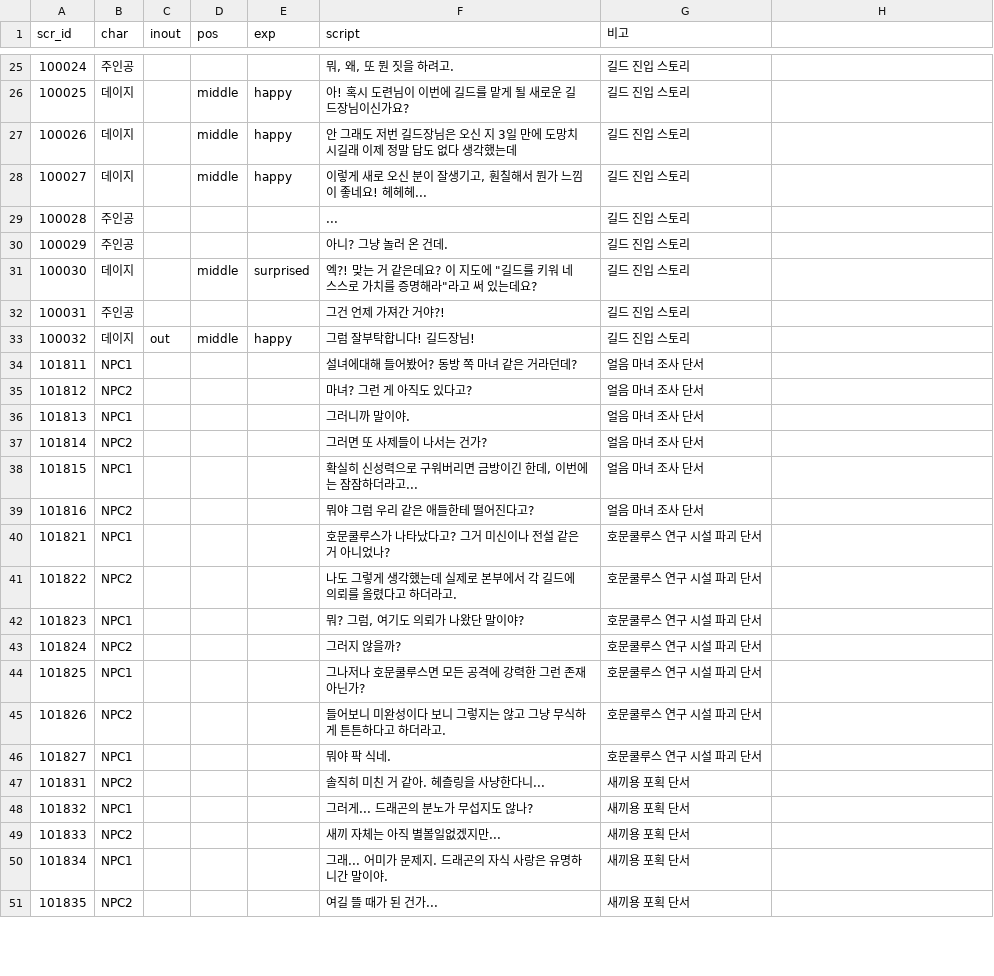
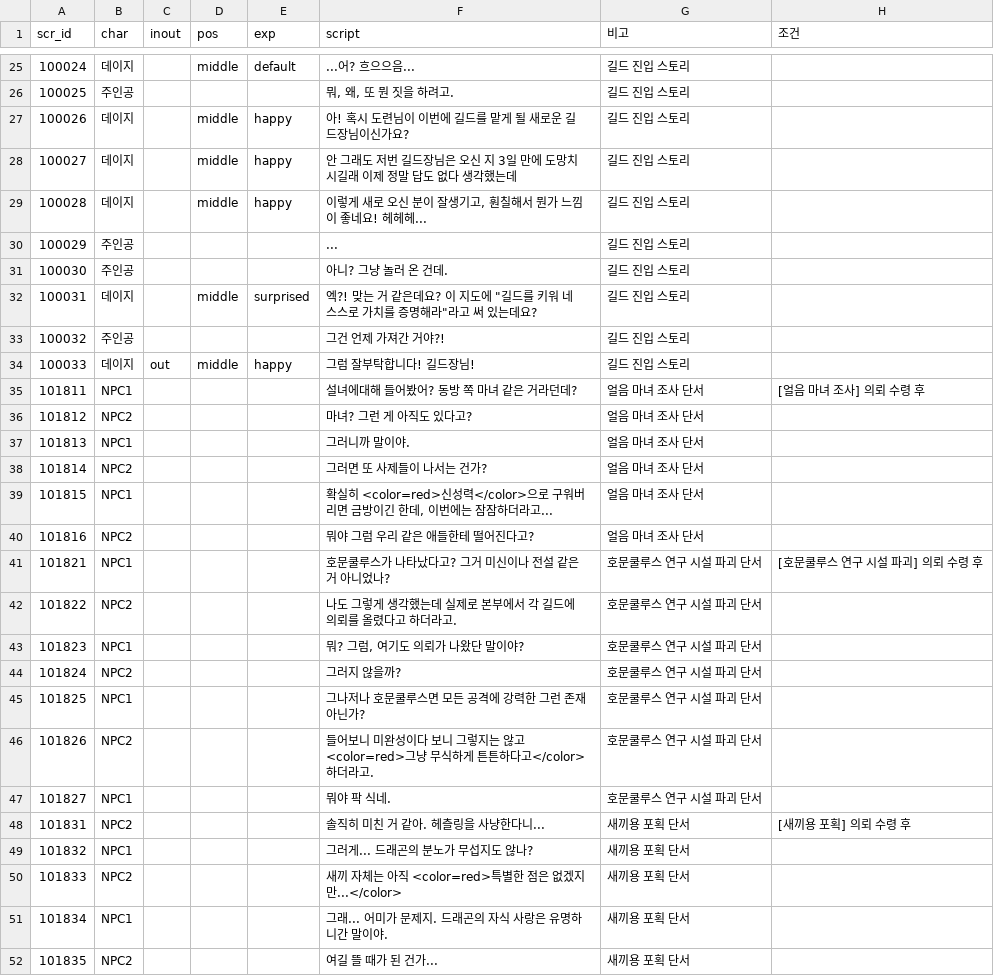
Before and after one commit to Kimighwan/neglect, a CSV file: Assets/Resources/DataTable/scr_list.csv, drawn as a sheet; only a part is shown, gaps mark what is left out; the diff covers the shown part only.

```diff
--- a/Assets/Resources/DataTable/scr_list.csv
+++ b/Assets/Resources/DataTable/scr_list.csv
@@ -1 +1 @@
-scr_id,char,inout,pos,exp,script,비고
+scr_id,char,inout,pos,exp,script,비고,조건
@@ -25,10 +25,11 @@ scr_id,char,inout,pos,exp,script,비고
-100024,주인공,,,,"뭐, 왜, 또 뭔 짓을 하려고.",길드 진입 스토리
-100025,데이지,,middle,happy,아! 혹시 도련님이 이번에 길드를 맡게 될 새로운 길드장님이신가요?,길드 진입 스토리
-100026,데이지,,middle,happy,안 그래도 저번 길드장님은 오신 지 3일 만에 도망치시길래 이제 정말 답도 없다 생각했는데 ,길드 진입 스토리
-100027,데이지,,middle,happy,"이렇게 새로 오신 분이 잘생기고, 훤칠해서 뭔가 느낌이 좋네요! 헤헤헤...",길드 진입 스토리
-100028,주인공,,,,...,길드 진입 스토리
-100029,주인공,,,,아니? 그냥 놀러 온 건데.,길드 진입 스토리
-100030,데이지,,middle,surprised,"엑?! 맞는 거 같은데요? 이 지도에 ""길드를 키워 네 스스로 가치를 증명해라""라고 써 있는데요?",길드 진입 스토리
-100031,주인공,,,,그건 언제 가져간 거야?!,길드 진입 스토리
-100032,데이지,out,middle,happy,그럼 잘부탁합니다! 길드장님!,길드 진입 스토리
-101811,NPC1,,,,설녀에대해 들어봤어? 동방 쪽 마녀 같은 거라던데?,얼음 마녀 조사 단서
+100024,데이지,,middle,default,...어? 흐으으음...,길드 진입 스토리,
+100025,주인공,,,,"뭐, 왜, 또 뭔 짓을 하려고.",길드 진입 스토리,
+100026,데이지,,middle,happy,아! 혹시 도련님이 이번에 길드를 맡게 될 새로운 길드장님이신가요?,길드 진입 스토리,
+100027,데이지,,middle,happy,안 그래도 저번 길드장님은 오신 지 3일 만에 도망치시길래 이제 정말 답도 없다 생각했는데 ,길드 진입 스토리,
+100028,데이지,,middle,happy,"이렇게 새로 오신 분이 잘생기고, 훤칠해서 뭔가 느낌이 좋네요! 헤헤헤...",길드 진입 스토리,
+100029,주인공,,,,...,길드 진입 스토리,
+100030,주인공,,,,아니? 그냥 놀러 온 건데.,길드 진입 스토리,
+100031,데이지,,middle,surprised,"엑?! 맞는 거 같은데요? 이 지도에 ""길드를 키워 네 스스로 가치를 증명해라""라고 써 있는데요?",길드 진입 스토리,
+100032,주인공,,,,그건 언제 가져간 거야?!,길드 진입 스토리,
+100033,데이지,out,middle,happy,그럼 잘부탁합니다! 길드장님!,길드 진입 스토리,
+101811,NPC1,,,,설녀에대해 들어봤어? 동방 쪽 마녀 같은 거라던데?,얼음 마녀 조사 단서,[얼음 마녀 조사] 의뢰 수령 후
@@ -38 +39 @@ scr_id,char,inout,pos,exp,script,비고
-101815,NPC1,,,,"확실히 신성력으로 구워버리면 금방이긴 한데, 이번에는 잠잠하더라고...",얼음 마녀 조사 단서
+101815,NPC1,,,,"확실히 <color=red>신성력</color>으로 구워버리면 금방이긴 한데, 이번에는 잠잠하더라고...",얼음 마녀 조사 단서,
@@ -40 +41 @@ scr_id,char,inout,pos,exp,script,비고
-101821,NPC1,,,,호문쿨루스가 나타났다고? 그거 미신이나 전설 같은 거 아니었나?,호문쿨루스 연구 시설 파괴 단서
+101821,NPC1,,,,호문쿨루스가 나타났다고? 그거 미신이나 전설 같은 거 아니었나?,호문쿨루스 연구 시설 파괴 단서,[호문쿨루스 연구 시설 파괴] 의뢰 수령 후
@@ -45 +46 @@ scr_id,char,inout,pos,exp,script,비고
-101826,NPC2,,,,들어보니 미완성이다 보니 그렇지는 않고 그냥 무식하게 튼튼하다고 하더라고.,호문쿨루스 연구 시설 파괴 단서
+101826,NPC2,,,,들어보니 미완성이다 보니 그렇지는 않고 <color=red>그냥 무식하게 튼튼하다고</color> 하더라고.,호문쿨루스 연구 시설 파괴 단서,
@@ -47 +48 @@ scr_id,char,inout,pos,exp,script,비고
-101831,NPC2,,,,솔직히 미친 거 같아. 헤츨링을 사냥한다니...,새끼용 포획 단서
+101831,NPC2,,,,솔직히 미친 거 같아. 헤츨링을 사냥한다니...,새끼용 포획 단서,[새끼용 포획] 의뢰 수령 후
@@ -49 +50 @@ scr_id,char,inout,pos,exp,script,비고
-101833,NPC2,,,,새끼 자체는 아직 별볼일없겠지만...,새끼용 포획 단서
+101833,NPC2,,,,새끼 자체는 아직 <color=red>특별한 점은 없겠지만...</color>,새끼용 포획 단서,
```
Also changed, not shown: 48 edited cells elsewhere in this file, 30 other files.
